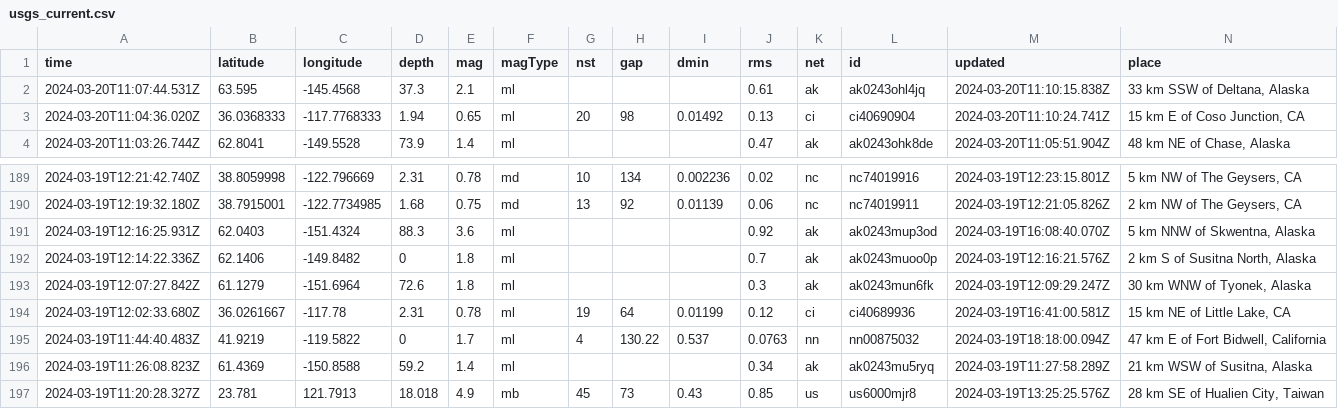
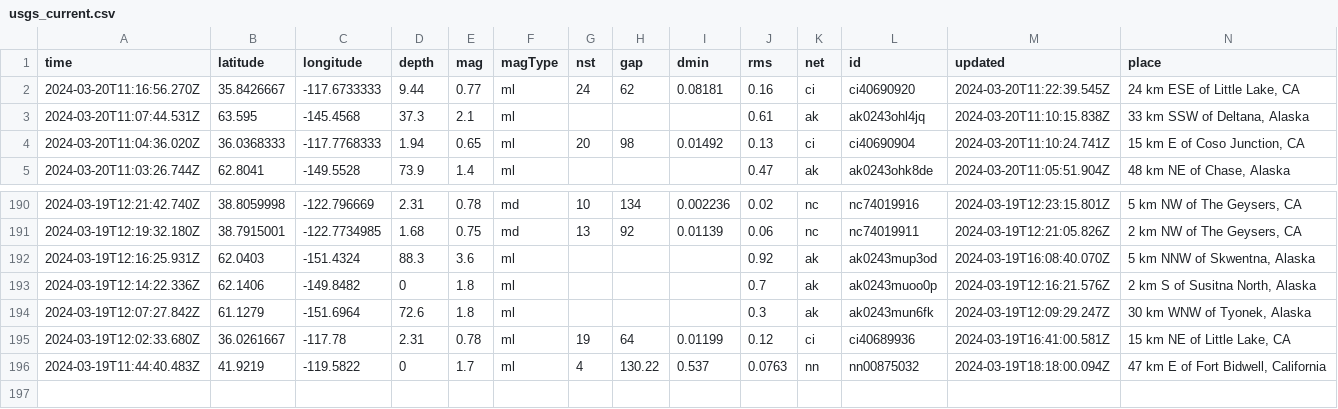
Before and after one commit to namakshenas/Github-Action-Data-Pipeline, a CSV file: usgs_current.csv, drawn as a sheet; only a part is shown, gaps mark what is left out; removed rows and columns are numbered as before the commit, all else as after; rows hold the shown columns only; the diff names each change by its address in the sheet, - before the commit and + after, or states it on an @@ line.

Commit message:
Latest data: Wed Mar 20 11:28:00 UTC 2024

```diff
--- a/usgs_current.csv
+++ b/usgs_current.csv
+row 2: 2024-03-20T11:16:56.270Z | 35.8426667 | -117.6733333 | 9.44 | 0.77 | ml | 24 | 62 | 0.08181 | 0.16 | ci | ci40690920 | 2024-03-20T11:22:39.545Z | 24 km ESE of Little Lake, CA
-row 196: 2024-03-19T11:26:08.823Z | 61.4369 | -150.8588 | 59.2 | 1.4 | ml |  |  |  | 0.34 | ak | ak0243mu5ryq | 2024-03-19T11:27:58.289Z | 21 km WSW of Susitna, Alaska
-row 197: 2024-03-19T11:20:28.327Z | 23.781 | 121.7913 | 18.018 | 4.9 | mb | 45 | 73 | 0.43 | 0.85 | us | us6000mjr8 | 2024-03-19T13:25:25.576Z | 28 km SE of Hualien City, Taiwan
```
